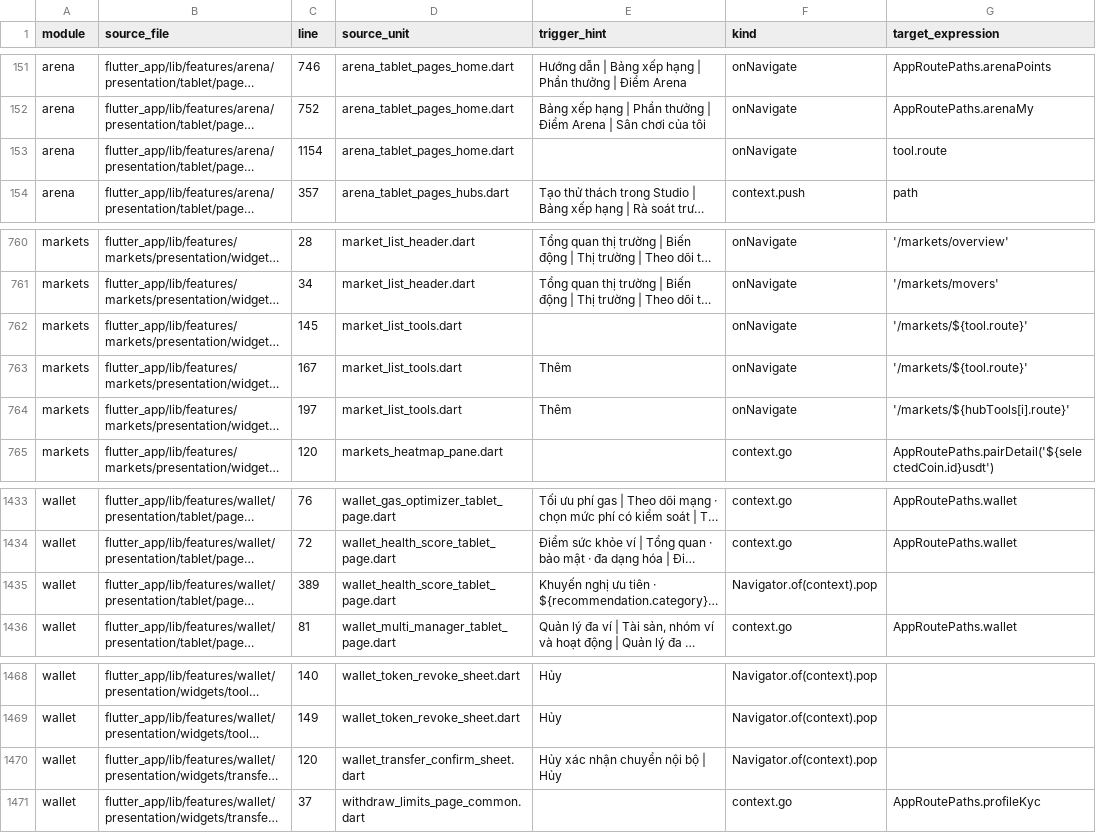
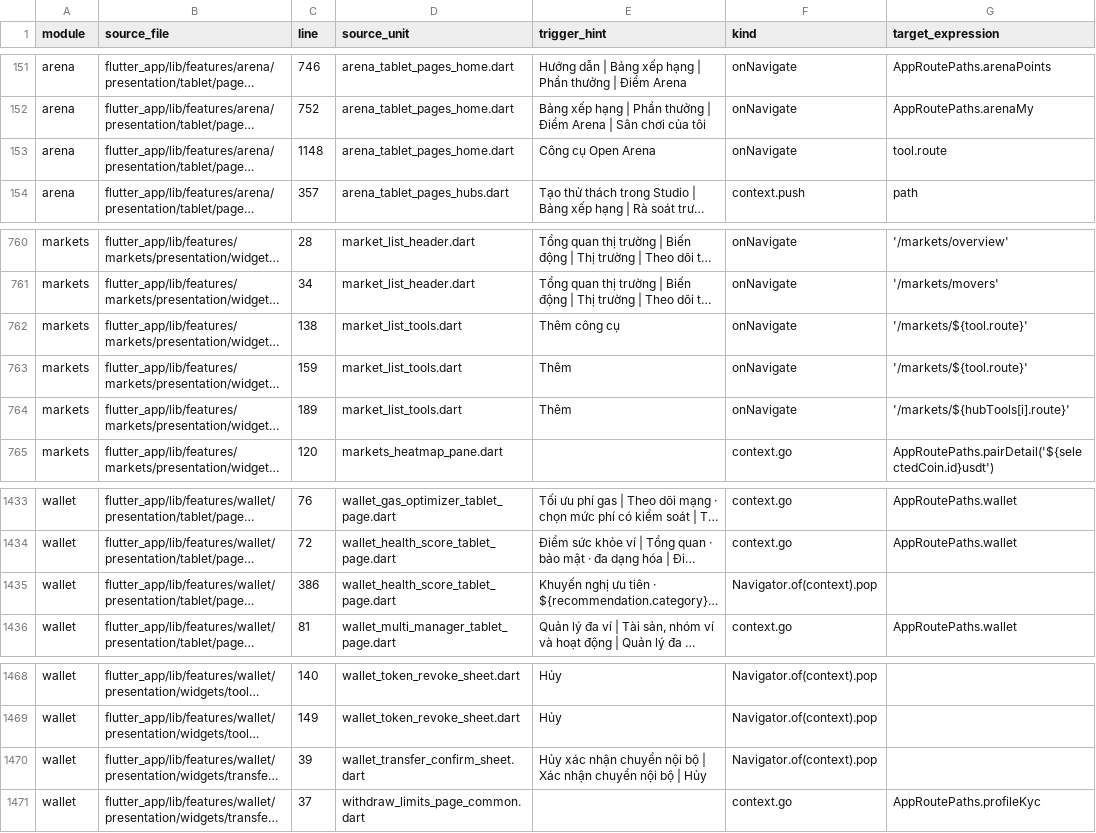
Before and after one commit to LonelyTraderBay/vittrade-flutter, a CSV file: docs/02_FLUTTER_MIGRATION/audits/VitTrade-Screen-Navigation-Edges.csv, drawn as a sheet; only a part is shown, gaps mark what is left out; long unchanged cells end in …; the diff names each change by its address in the sheet, - before the commit and + after, or states it on an @@ line.

Commit message:
Chuẩn Bottom Sheet tablet: pop-over cap 480dp + VitSheetPanel tier/footer + audit khóa ratchet
- showVitBottomSheet tự kẹp 480dp căn giữa khi tabletSurfaceActive (caller
  không truyền constraints) — 67 call site hết tràn bề rộng, phone giữ nguyên
- TabletSpacingTokens: sheetMaxWidth 480 + 3 tier chiều cao 0.40/0.60/0.85
  (mặc định tablet 0.60 thay 0.72); sheetPanelPadding theo surface
- VitSheetPanel thêm slot footer ghim (Divider hairline, không cuộn) cho
  CTA confirm tài chính; VitSheetTwoColGrid mới — ô tính từ bề rộng sheet
  thật, thay công thức MediaQuery.sizeOf thủ công ở market_list_tools
- Convert 4 sheet tự chế về panel chuẩn: trade_terminal_meta_strip (chọn
  cặp), arena home (công cụ Open Arena), wallet health (khuyến nghị),
  token approval (thu hồi — CTA footer + tier tall + isScrollControlled)
- Transfer confirm: CTA Hủy/Xác nhận chuyển sang footer ghim (ListView
  lazy không nuốt nút khi hạ tier 0.72→0.60)
- Audit mới tool/tablet_sheet_audit.dart (S-no-panel theo library main+parts
  + miễn trừ widget panel-backed; S-chrome-leak ngoài shared/widgets) —
  baseline 0 nợ; CI step "Tablet sheet chrome artifact is current"
- Đồng bộ 5 surface văn bản: Bottom-Sheet-Standard (mục Tablet + mockup +
  bẫy 9/16 của Flutter), UI-Rule-Layer-Map, Design-System-Reference,
  New-Screen-DoD checklist, AGENTS.md UI Rules
- Preflight 27/27 PASS (4123 test)

```diff
--- a/docs/02_FLUTTER_MIGRATION/audits/VitTrade-Screen-Navigation-Edges.csv
+++ b/docs/02_FLUTTER_MIGRATION/audits/VitTrade-Screen-Navigation-Edges.csv
-C153 (line): 1154
+C153 (line): 1148
-E153 (trigger_hint): (empty)
+E153 (trigger_hint): Công cụ Open Arena
-C762 (line): 145
+C762 (line): 138
-E762 (trigger_hint): (empty)
+E762 (trigger_hint): Thêm công cụ
-C763 (line): 167
+C763 (line): 159
-C764 (line): 197
+C764 (line): 189
-C1435 (line): 389
+C1435 (line): 386
-C1470 (line): 120
+C1470 (line): 39
-E1470 (trigger_hint): Hủy xác nhận chuyển nội bộ | Hủy
+E1470 (trigger_hint): Hủy xác nhận chuyển nội bộ | Xác nhận chuyển nội bộ | Hủy
```
Also changed, not shown: 20 other files.
